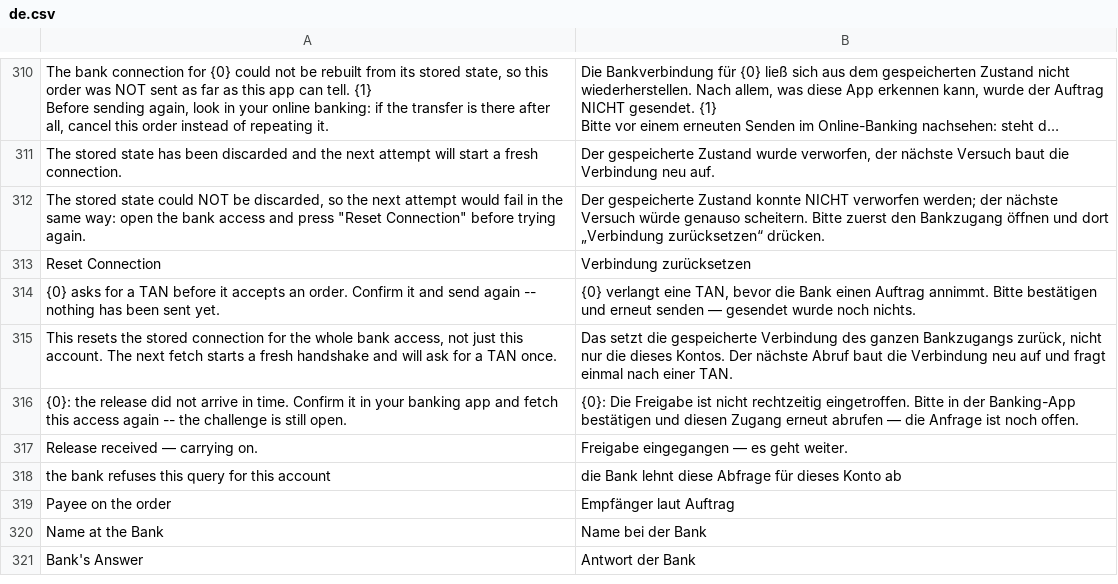
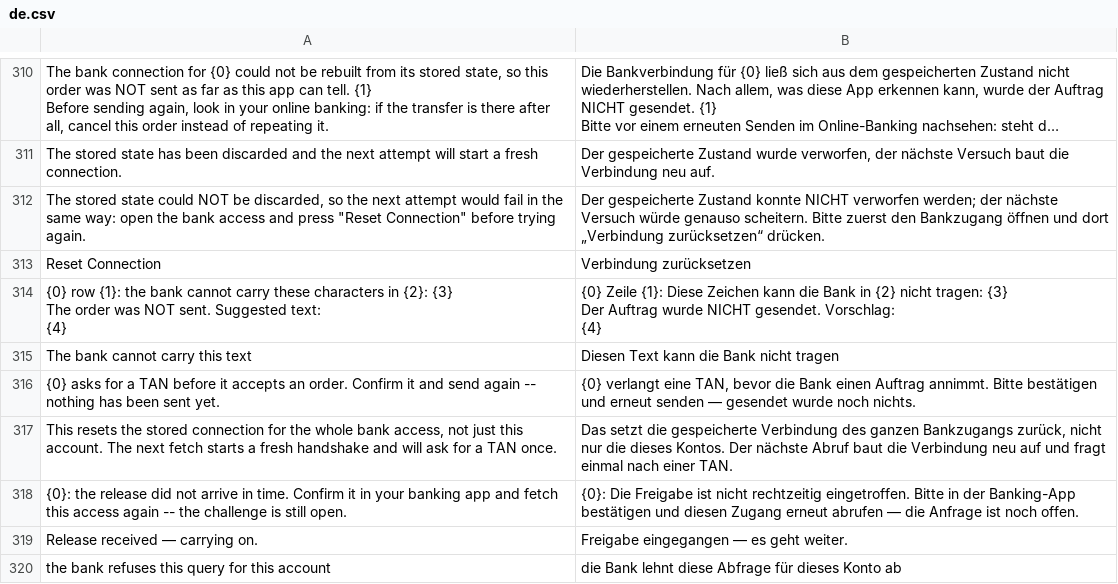
Before and after one commit to AlexanderF123/kefiya, a CSV file: kefiya/translations/de.csv, drawn as a sheet; only a part is shown, gaps mark what is left out; the shorter side is filled out with more unchanged rows; long unchanged cells end in …; ↵ is a line break in a cell; the diff names each change by its address in the sheet, - before the commit and + after, or states it on an @@ line.

```diff
--- a/kefiya/translations/de.csv
+++ b/kefiya/translations/de.csv
+row 314: {0} row {1}: the bank cannot carry these characters in {2}: {3} ↵ The order was NOT sent. Suggested text: ↵ {4} | {0} Zeile {1}: Diese Zeichen kann die Bank in {2} nicht tragen: {3} ↵ Der Auftrag wurde NICHT gesendet. Vorschlag: ↵ {4}
+row 315: The bank cannot carry this text | Diesen Text kann die Bank nicht tragen
```
Also changed, not shown: 3 other files.
